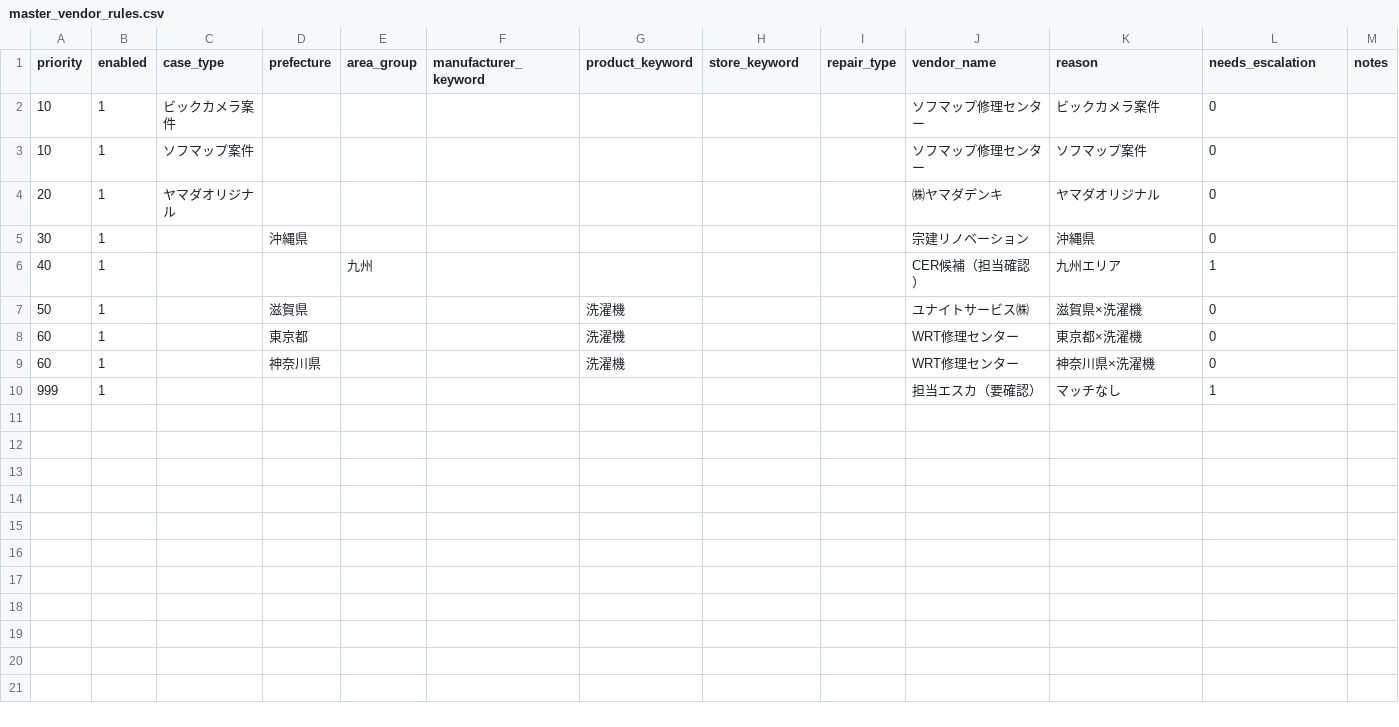
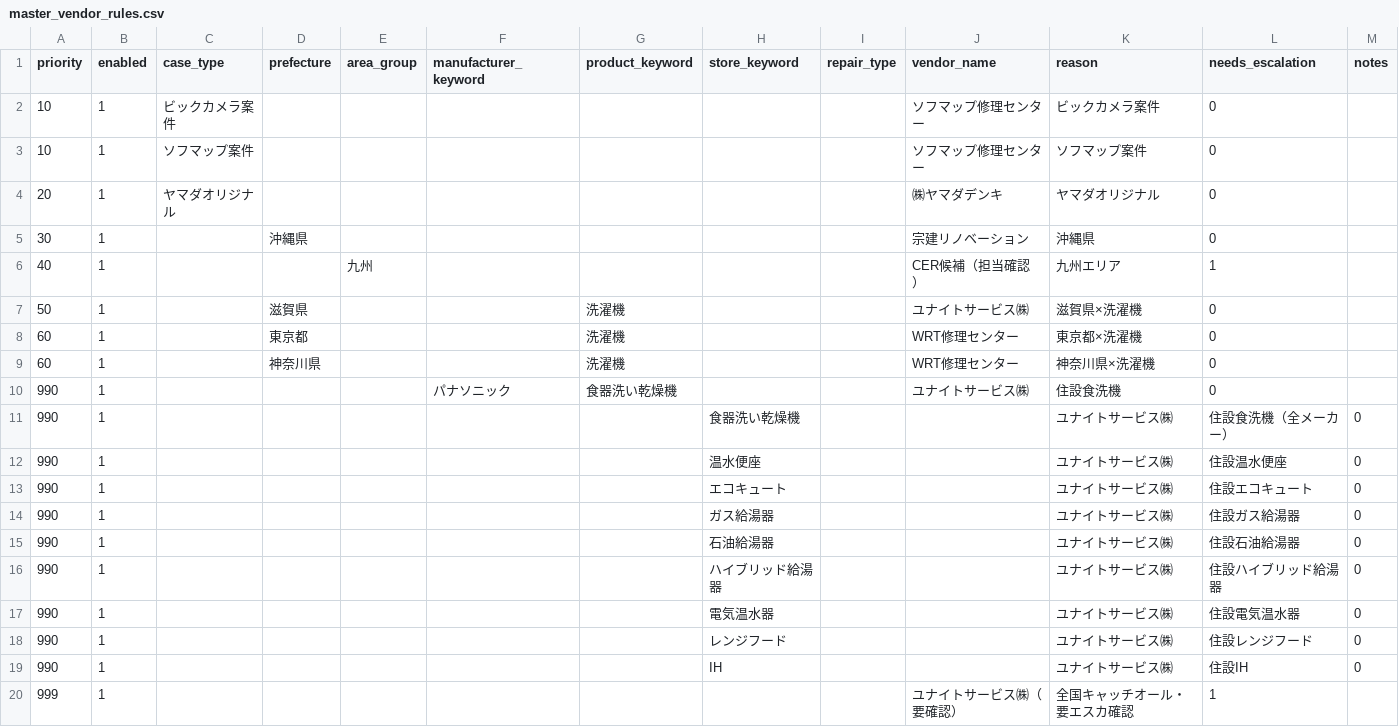
Before and after one commit to shigeki2026-tech/WRT-helpr, a CSV file: data/master_vendor_rules.csv, drawn as a sheet.

```diff
--- a/data/master_vendor_rules.csv
+++ b/data/master_vendor_rules.csv
@@ -9,2 +9,12 @@ priority,enabled,case_type,prefecture,area_group,manufacturer_keyword,product_ke
 60,1,,神奈川県,,,洗濯機,,,WRT修理センター,神奈川県×洗濯機,0,
-999,1,,,,,,,,担当エスカ（要確認）,マッチなし,1,
+990,1,,,,パナソニック,食器洗い乾燥機,,,ユナイトサービス㈱,住設食洗機,0,
+990,1,,,,,,食器洗い乾燥機,,,ユナイトサービス㈱,住設食洗機（全メーカー）,0,
+990,1,,,,,,温水便座,,,ユナイトサービス㈱,住設温水便座,0,
+990,1,,,,,,エコキュート,,,ユナイトサービス㈱,住設エコキュート,0,
+990,1,,,,,,ガス給湯器,,,ユナイトサービス㈱,住設ガス給湯器,0,
+990,1,,,,,,石油給湯器,,,ユナイトサービス㈱,住設石油給湯器,0,
+990,1,,,,,,ハイブリッド給湯器,,,ユナイトサービス㈱,住設ハイブリッド給湯器,0,
+990,1,,,,,,電気温水器,,,ユナイトサービス㈱,住設電気温水器,0,
+990,1,,,,,,レンジフード,,,ユナイトサービス㈱,住設レンジフード,0,
+990,1,,,,,,IH,,,ユナイトサービス㈱,住設IH,0,
+999,1,,,,,,,,ユナイトサービス㈱（要確認）,全国キャッチオール・要エスカ確認,1,
```
Also changed, not shown: data/master_cost_rules.csv, data/master_product_alias.csv, 1 other file.
